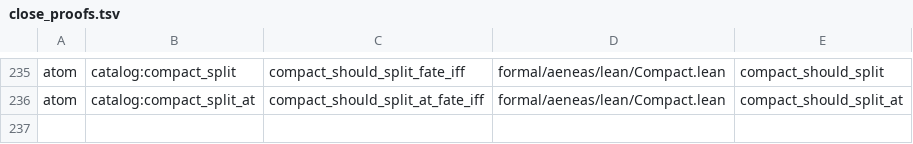
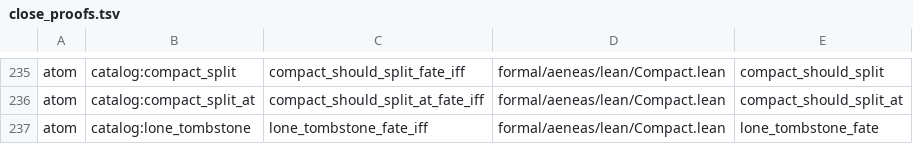
Before and after one commit to paulocsanz/pedradb, a TSV file: scripts/ratchet/close_proofs.tsv, drawn as a sheet; only a part is shown, gaps mark what is left out; the diff names each change by its address in the sheet, - before the commit and + after, or states it on an @@ line.

Commit message:
r0218 p1.1: atomo 7/10 lone_tombstone fate-iff (Drop exige bottommost e unico-mais-novo; resto Keep); floor 207->208 / extract 71->70

```diff
--- a/scripts/ratchet/close_proofs.tsv
+++ b/scripts/ratchet/close_proofs.tsv
+row 237: atom | catalog:lone_tombstone | lone_tombstone_fate_iff | formal/aeneas/lean/Compact.lean | lone_tombstone_fate
```
Also changed, not shown: scripts/ratchet/proof_depth.tsv, 5 other files.
